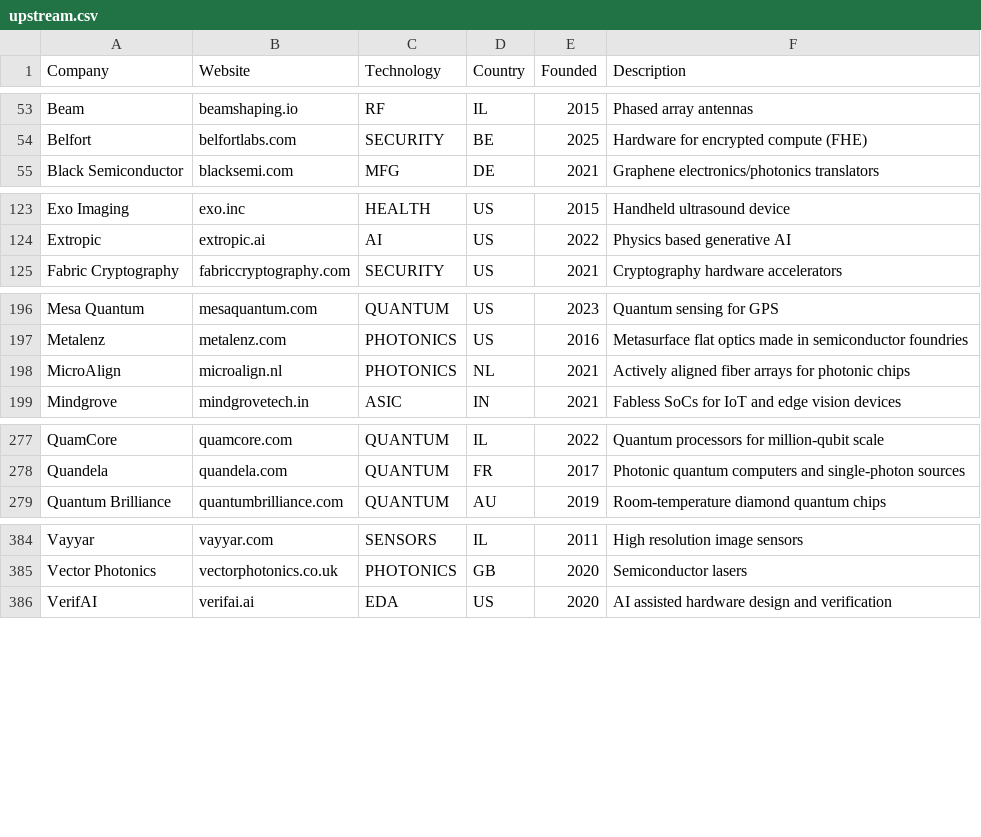
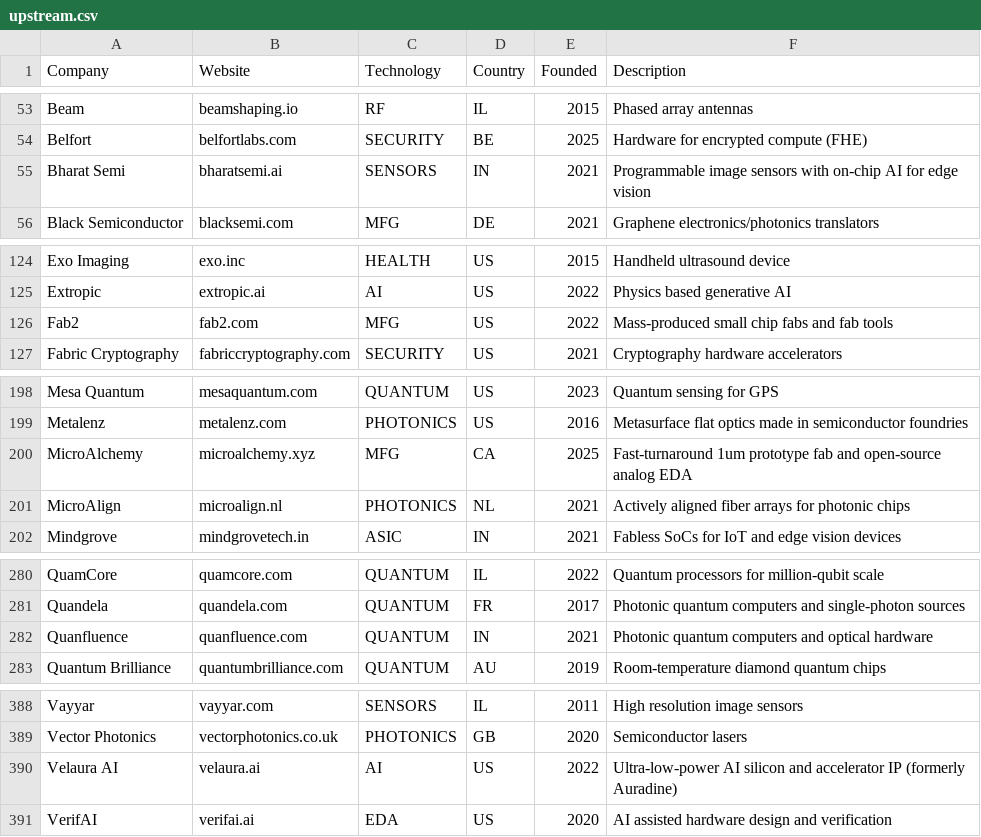
Before and after one commit to sarva12/Semiconductor-Startup-Internships-2027, a CSV file: data/upstream.csv, drawn as a sheet; only a part is shown, gaps mark what is left out; the diff names each change by its address in the sheet, - before the commit and + after, or states it on an @@ line.

```diff
--- a/data/upstream.csv
+++ b/data/upstream.csv
+row 55: Bharat Semi | bharatsemi.ai | SENSORS | IN | 2021 | Programmable image sensors with on-chip AI for edge vision
+row 126: Fab2 | fab2.com | MFG | US | 2022 | Mass-produced small chip fabs and fab tools
+row 200: MicroAlchemy | microalchemy.xyz | MFG | CA | 2025 | Fast-turnaround 1um prototype fab and open-source analog EDA
+row 282: Quanfluence | quanfluence.com | QUANTUM | IN | 2021 | Photonic quantum computers and optical hardware
+row 390: Velaura AI | velaura.ai | AI | US | 2022 | Ultra-low-power AI silicon and accelerator IP (formerly Auradine)
```
Also changed, not shown: data/internships.csv, 12 other files.
